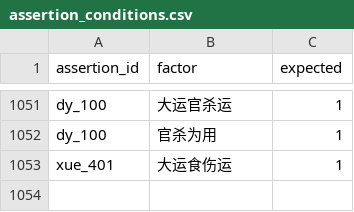
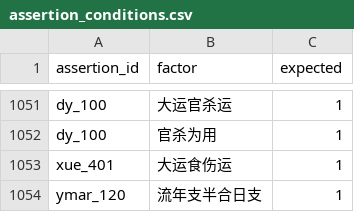
Before and after one commit to ml8s/liki, a CSV file: skills/liki-bazi/tools/assertions/assertion_conditions.csv, drawn as a sheet; only a part is shown, gaps mark what is left out; the diff names each change by its address in the sheet, - before the commit and + after, or states it on an @@ line.

```diff
--- a/skills/liki-bazi/tools/assertions/assertion_conditions.csv
+++ b/skills/liki-bazi/tools/assertions/assertion_conditions.csv
+row 1054: ymar_120 | 流年支半合日支 | 1
```
Also changed, not shown: skills/liki-bazi/tools/assertions/assertions.csv, skills/liki-bazi/tools/factors/factors_liunian.csv, 7 other files.
